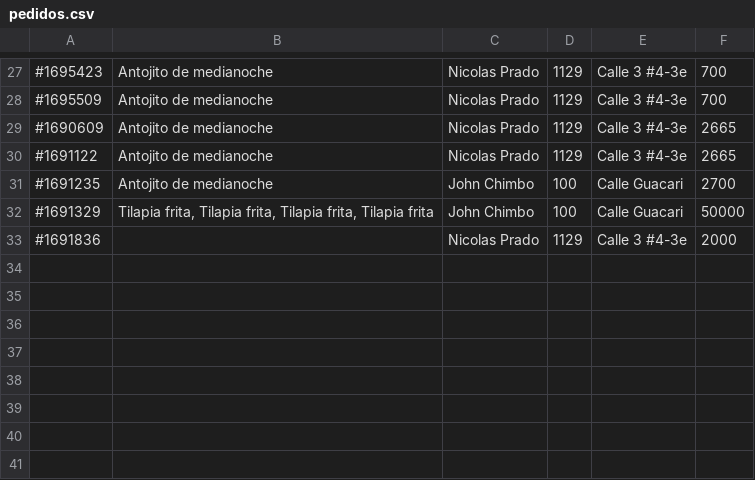
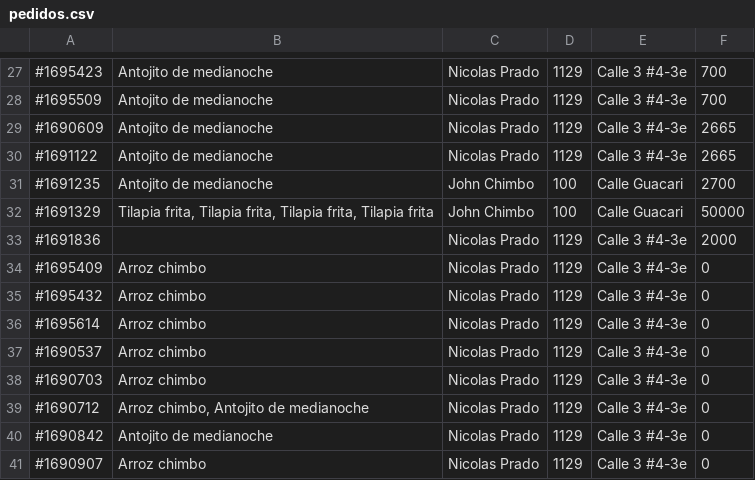
Before and after one commit to NicolasPL64/Restaurante, a CSV file: pedidos.csv, drawn as a sheet; only a part is shown, gaps mark what is left out; the diff names each change by its address in the sheet, - before the commit and + after, or states it on an @@ line.

Commit message:
arreglo de hacer pedido

```diff
--- a/pedidos.csv
+++ b/pedidos.csv
+row 34: #1695409 | Arroz chimbo | Nicolas Prado | 1129 | Calle 3 #4-3e | 0
+row 35: #1695432 | Arroz chimbo | Nicolas Prado | 1129 | Calle 3 #4-3e | 0
+row 36: #1695614 | Arroz chimbo | Nicolas Prado | 1129 | Calle 3 #4-3e | 0
+row 37: #1690537 | Arroz chimbo | Nicolas Prado | 1129 | Calle 3 #4-3e | 0
+row 38: #1690703 | Arroz chimbo | Nicolas Prado | 1129 | Calle 3 #4-3e | 0
+row 39: #1690712 | Arroz chimbo, Antojito de medianoche | Nicolas Prado | 1129 | Calle 3 #4-3e | 0
+row 40: #1690842 | Antojito de medianoche | Nicolas Prado | 1129 | Calle 3 #4-3e | 0
+row 41: #1690907 | Arroz chimbo | Nicolas Prado | 1129 | Calle 3 #4-3e | 0
```
Also changed, not shown: 2 other files.
